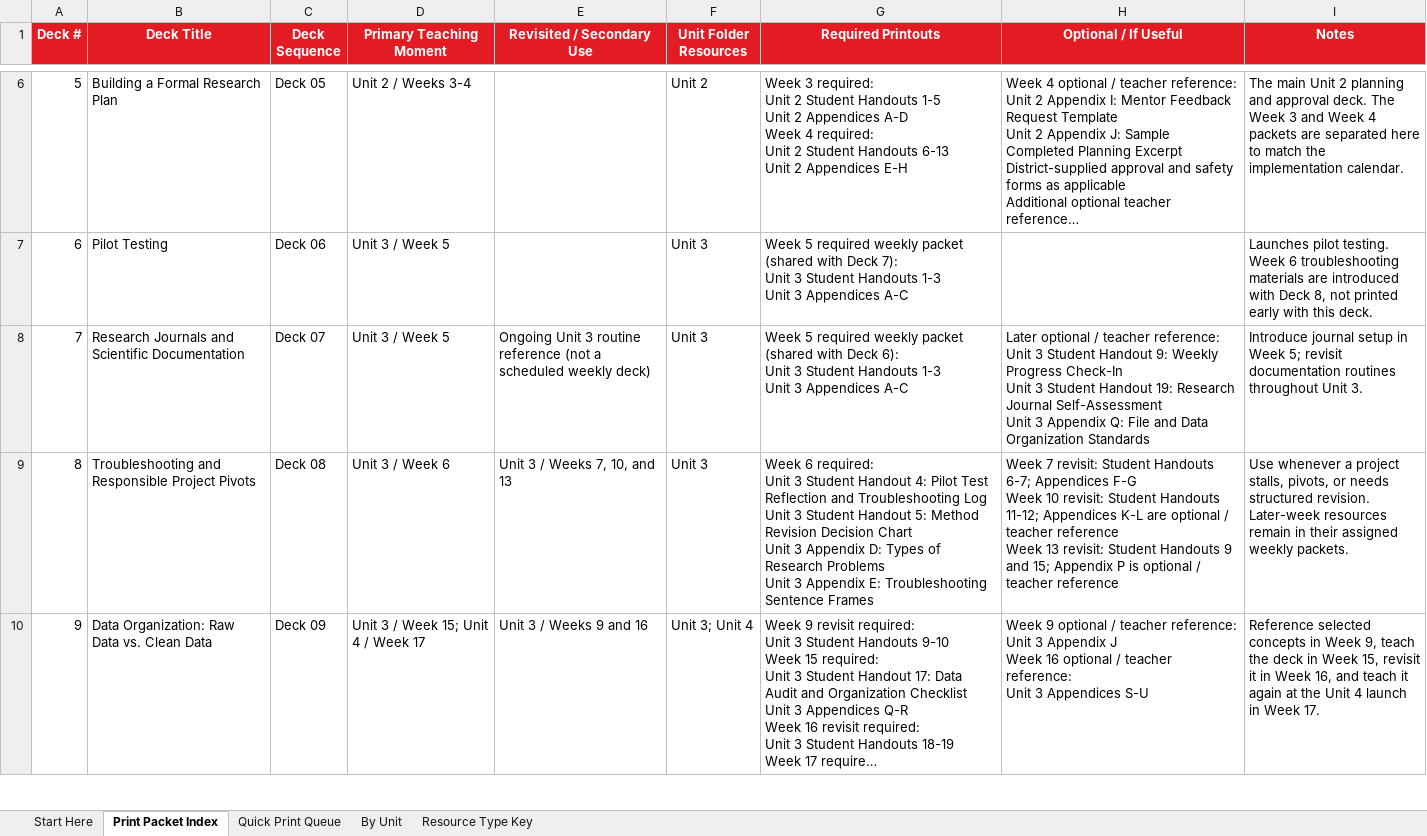
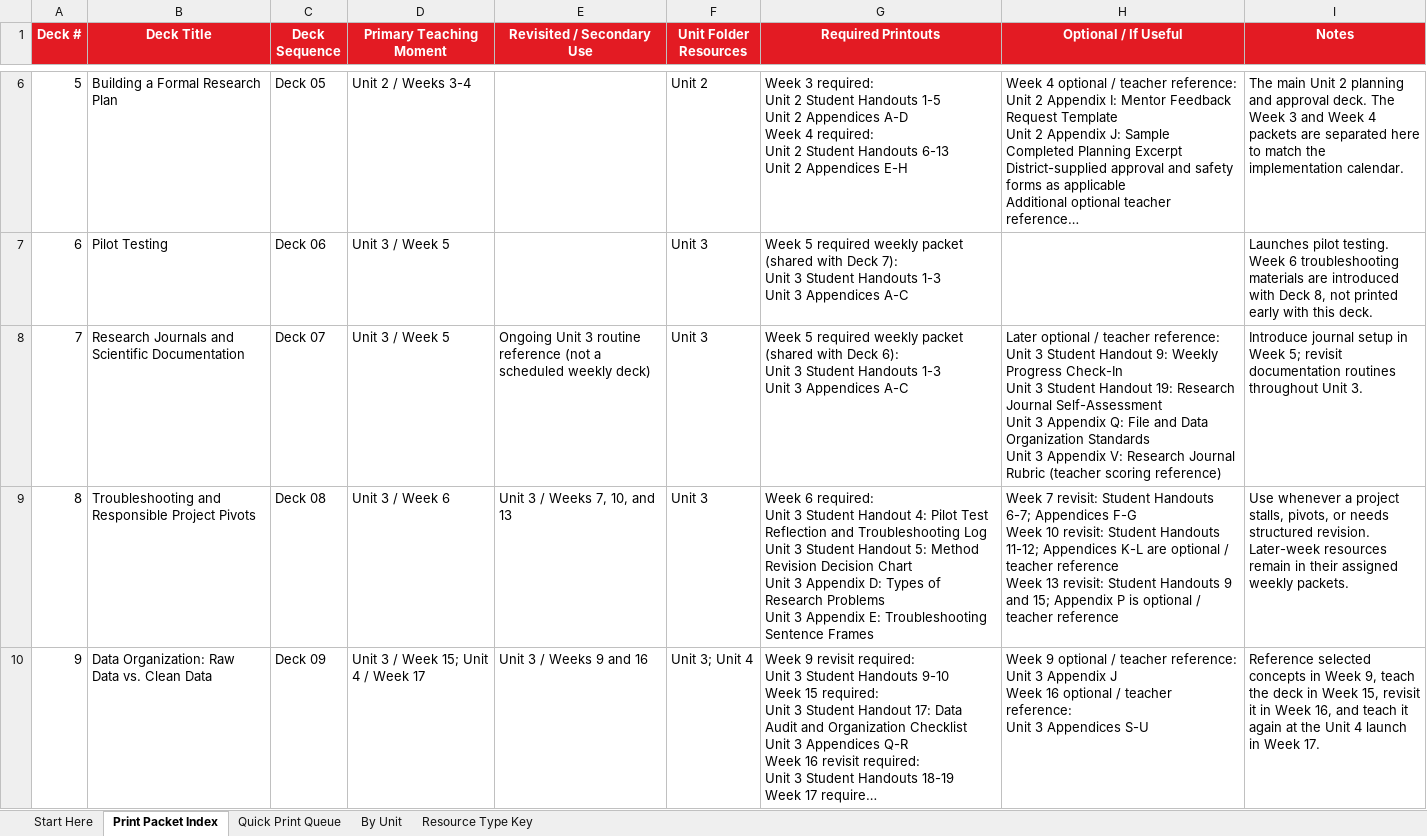
Before and after one commit to brianhageman/starlab, an Excel workbook: Teacher Resources (Start Here)/06_STARLAB_Master_Print_Packet_Index.xlsx, sheet Print Packet Index, drawn as a sheet; only a part is shown, gaps mark what is left out; long unchanged cells end in …; values as stored, in another font and other column widths than the file's, no borders; ↵ is a line break in a cell; the diff covers the shown part only; the diff names each change by its address in the sheet, - before the commit and + after, or states it on an @@ line.

```diff
--- a/Teacher Resources (Start Here)/06_STARLAB_Master_Print_Packet_Index.xlsx (sheet Print Packet Index)
+++ b/Teacher Resources (Start Here)/06_STARLAB_Master_Print_Packet_Index.xlsx (sheet Print Packet Index)
-H8 (Optional / If Useful): …Organization Standards
+H8 (Optional / If Useful): …Organization Standards ↵ Unit 3 Appendix V: Research Journal Rubric (teacher scoring reference)
```
Also changed, not shown: 1 edited cell elsewhere in this sheet, sheet Quick Print Queue, sheet By Unit, Teacher Resources (Start Here)/05_STARLAB_Full_Course_Implementation_Calendar.xlsx, 19 other files.
